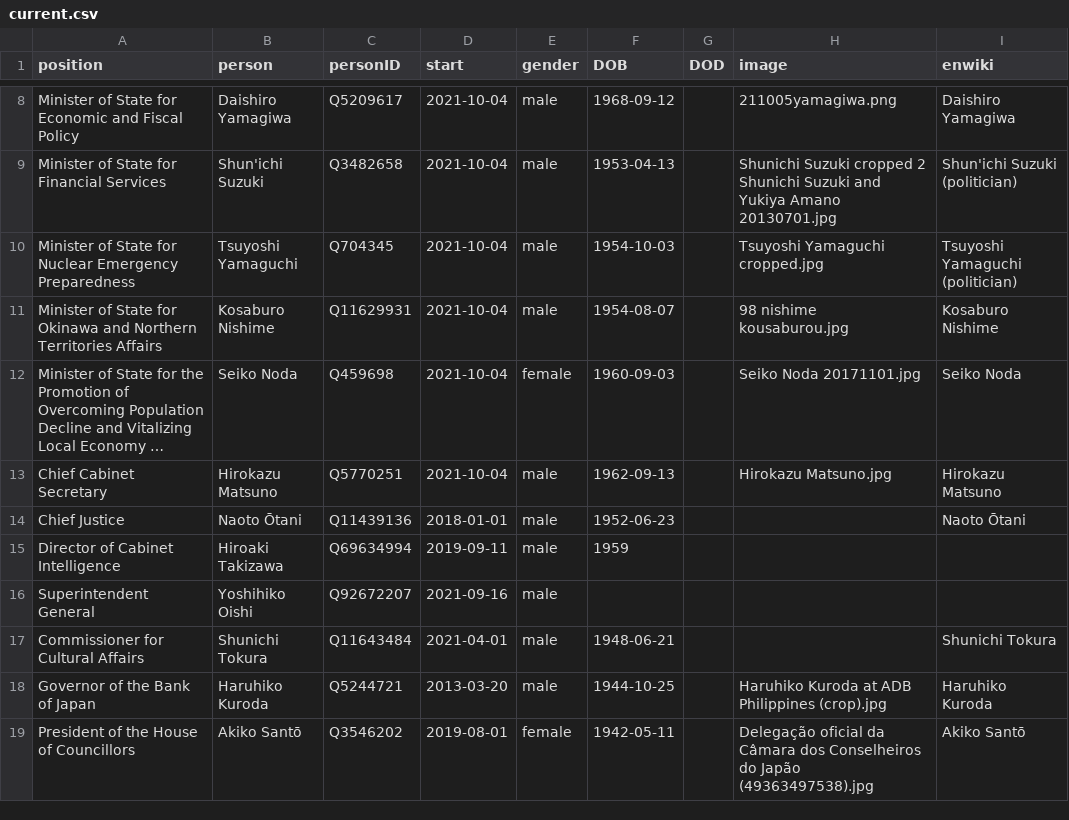
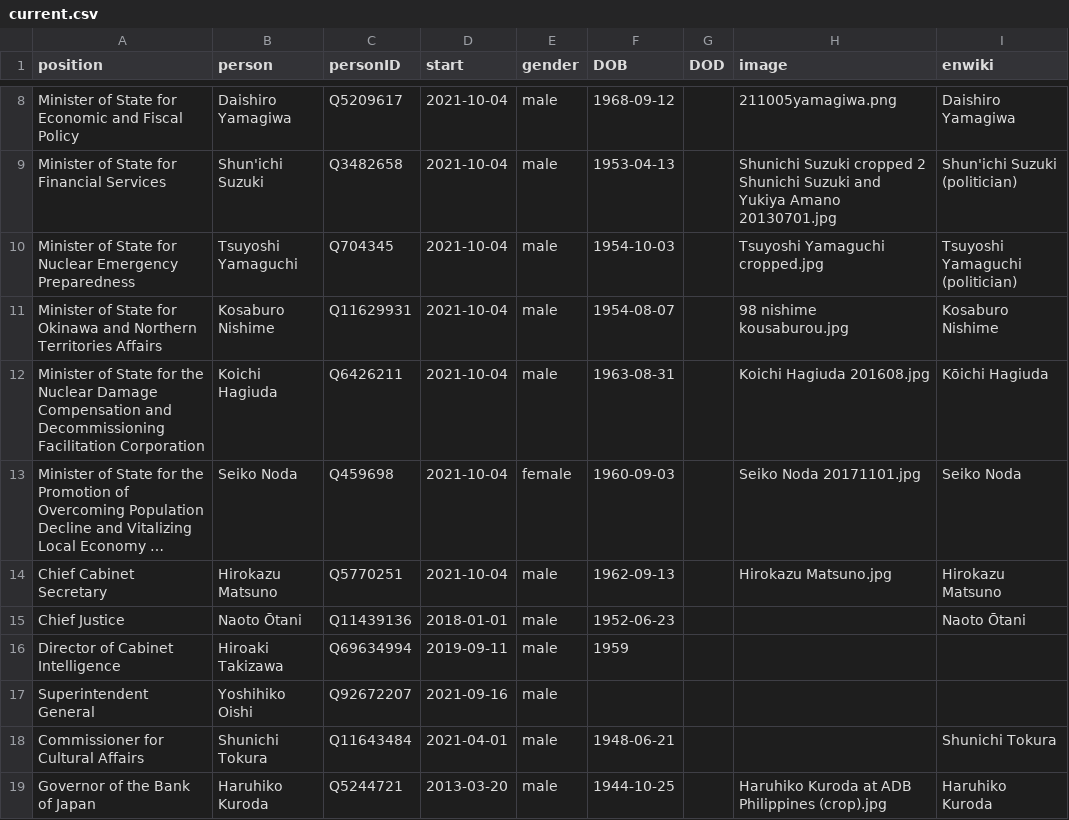
Before and after one commit to every-politician-scrapers/japan-ministers, a CSV file: html/current.csv, drawn as a sheet; only a part is shown, gaps mark what is left out; the shorter side is filled out with more unchanged rows; long unchanged cells end in …; the diff names each change by its address in the sheet, - before the commit and + after, or states it on an @@ line.

Commit message:
add extra positions

```diff
--- a/html/current.csv
+++ b/html/current.csv
+row 12: Minister of State for the Nuclear Damage Compensation and Decommissioning Facilitation Corporation | Koichi Hagiuda | Q6426211 | 2021-10-04 | male | 1963-08-31 |  | Koichi Hagiuda 201608.jpg | Kōichi Hagiuda
```
Also changed, not shown: wikidata/wanted-positions.csv, 2 other files.
